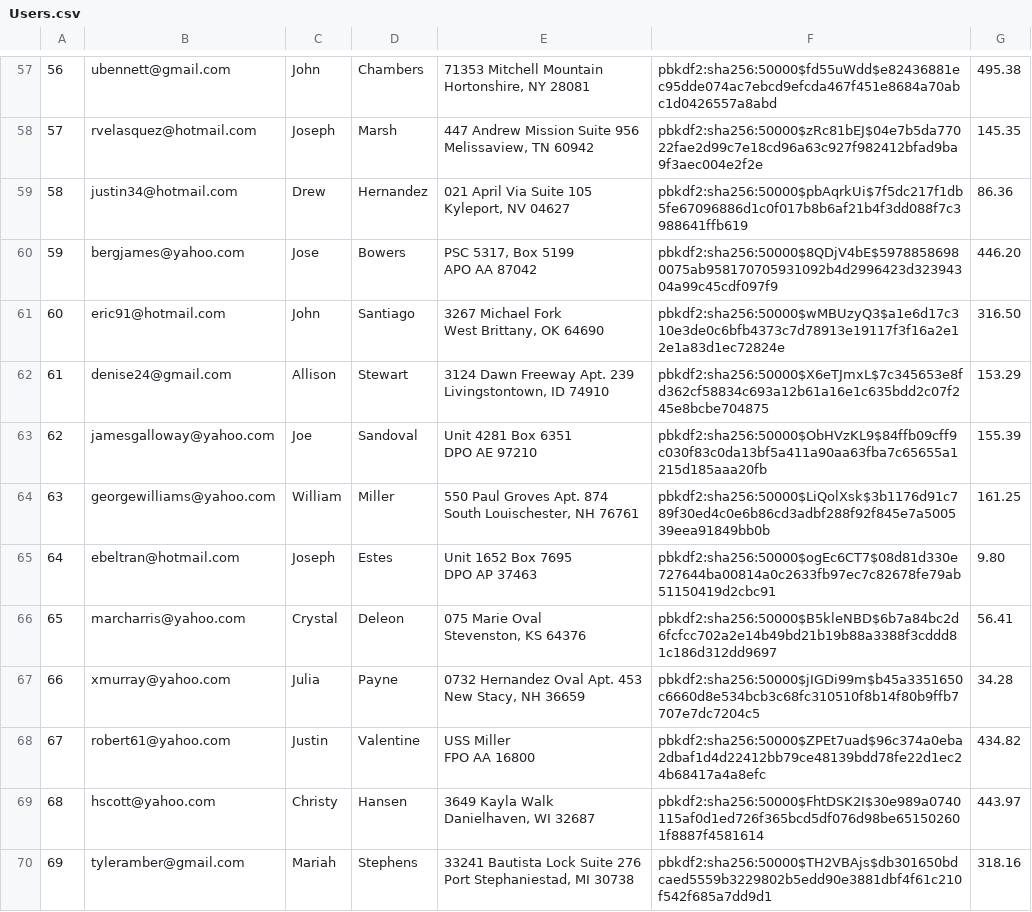
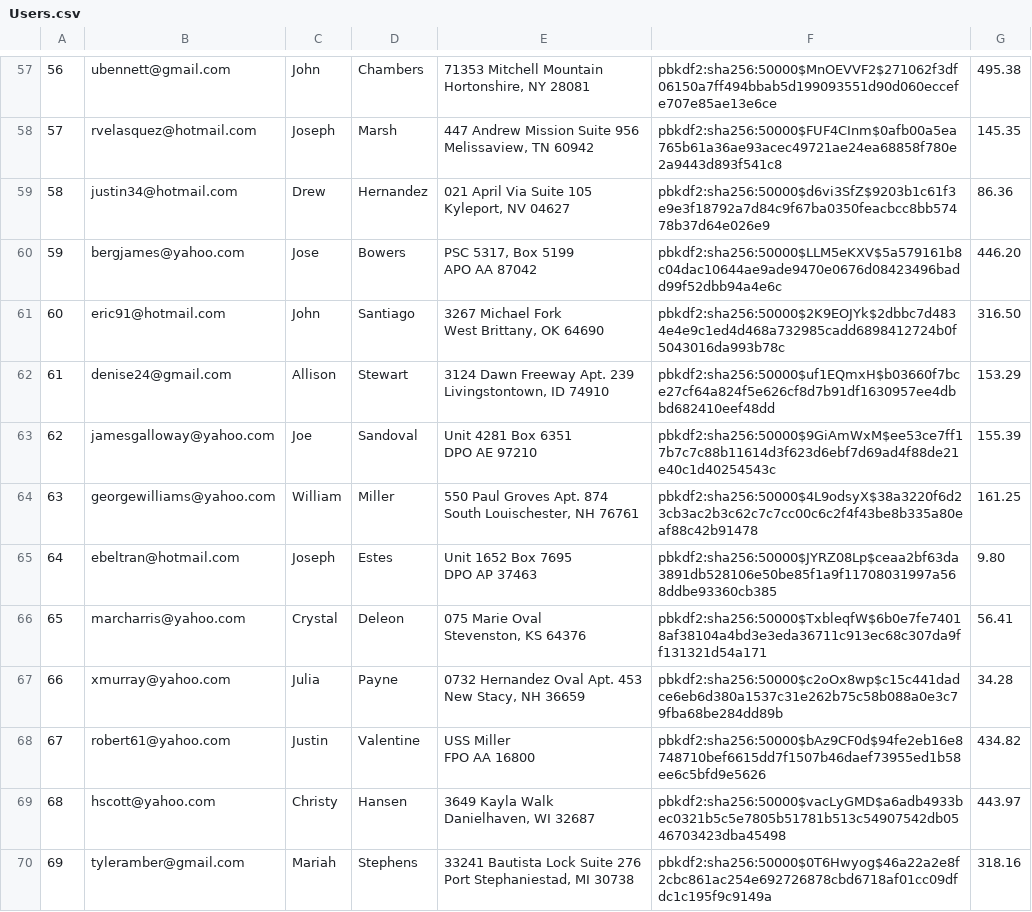
Before and after one commit to JerryXin2/Mini-Amazon, a CSV file: db/generated/Users.csv, drawn as a sheet; only a part is shown, gaps mark what is left out; the diff covers the shown part only; the diff names each change by its address in the sheet, - before the commit and + after, or states it on an @@ line.

```diff
--- a/db/generated/Users.csv
+++ b/db/generated/Users.csv
-F57: pbkdf2:sha256:50000$fd55uWdd$e82436881ec95dde074ac7ebcd9efcda467f451e8684a70abc1d0426557a8abd
+F57: pbkdf2:sha256:50000$MnOEVVF2$271062f3df06150a7ff494bbab5d199093551d90d060eccefe707e85ae13e6ce
-F58: pbkdf2:sha256:50000$zRc81bEJ$04e7b5da77022fae2d99c7e18cd96a63c927f982412bfad9ba9f3aec004e2f2e
+F58: pbkdf2:sha256:50000$FUF4CInm$0afb00a5ea765b61a36ae93acec49721ae24ea68858f780e2a9443d893f541c8
-F59: pbkdf2:sha256:50000$pbAqrkUi$7f5dc217f1db5fe67096886d1c0f017b8b6af21b4f3dd088f7c3988641ffb619
+F59: pbkdf2:sha256:50000$d6vi3SfZ$9203b1c61f3e9e3f18792a7d84c9f67ba0350feacbcc8bb57478b37d64e026e9
-F60: pbkdf2:sha256:50000$8QDjV4bE$59788586980075ab958170705931092b4d2996423d32394304a99c45cdf097f9
+F60: pbkdf2:sha256:50000$LLM5eKXV$5a579161b8c04dac10644ae9ade9470e0676d08423496badd99f52dbb94a4e6c
-F61: pbkdf2:sha256:50000$wMBUzyQ3$a1e6d17c310e3de0c6bfb4373c7d78913e19117f3f16a2e12e1a83d1ec72824e
+F61: pbkdf2:sha256:50000$2K9EOJYk$2dbbc7d4834e4e9c1ed4d468a732985cadd6898412724b0f5043016da993b78c
-F62: pbkdf2:sha256:50000$X6eTJmxL$7c345653e8fd362cf58834c693a12b61a16e1c635bdd2c07f245e8bcbe704875
+F62: pbkdf2:sha256:50000$uf1EQmxH$b03660f7bce27cf64a824f5e626cf8d7b91df1630957ee4dbbd682410eef48dd
-F63: pbkdf2:sha256:50000$ObHVzKL9$84ffb09cff9c030f83c0da13bf5a411a90aa63fba7c65655a1215d185aaa20fb
+F63: pbkdf2:sha256:50000$9GiAmWxM$ee53ce7ff17b7c7c88b11614d3f623d6ebf7d69ad4f88de21e40c1d40254543c
-F64: pbkdf2:sha256:50000$LiQolXsk$3b1176d91c789f30ed4c0e6b86cd3adbf288f92f845e7a500539eea91849bb0b
+F64: pbkdf2:sha256:50000$4L9odsyX$38a3220f6d23cb3ac2b3c62c7c7cc00c6c2f4f43be8b335a80eaf88c42b91478
-F65: pbkdf2:sha256:50000$ogEc6CT7$08d81d330e727644ba00814a0c2633fb97ec7c82678fe79ab51150419d2cbc91
+F65: pbkdf2:sha256:50000$JYRZ08Lp$ceaa2bf63da3891db528106e50be85f1a9f11708031997a568ddbe93360cb385
-F66: pbkdf2:sha256:50000$B5kleNBD$6b7a84bc2d6fcfcc702a2e14b49bd21b19b88a3388f3cddd81c186d312dd9697
+F66: pbkdf2:sha256:50000$TxbleqfW$6b0e7fe74018af38104a4bd3e3eda36711c913ec68c307da9ff131321d54a171
-F67: pbkdf2:sha256:50000$jIGDi99m$b45a3351650c6660d8e534bcb3c68fc310510f8b14f80b9ffb7707e7dc7204c5
+F67: pbkdf2:sha256:50000$c2oOx8wp$c15c441dadce6eb6d380a1537c31e262b75c58b088a0e3c79fba68be284dd89b
-F68: pbkdf2:sha256:50000$ZPEt7uad$96c374a0eba2dbaf1d4d22412bb79ce48139bdd78fe22d1ec24b68417a4a8efc
+F68: pbkdf2:sha256:50000$bAz9CF0d$94fe2eb16e8748710bef6615dd7f1507b46daef73955ed1b58ee6c5bfd9e5626
-F69: pbkdf2:sha256:50000$FhtDSK2I$30e989a0740115af0d1ed726f365bcd5df076d98be651502601f8887f4581614
+F69: pbkdf2:sha256:50000$vacLyGMD$a6adb4933bec0321b5c5e7805b51781b513c54907542db0546703423dba45498
-F70: pbkdf2:sha256:50000$TH2VBAjs$db301650bdcaed5559b3229802b5edd90e3881dbf4f61c210f542f685a7dd9d1
+F70: pbkdf2:sha256:50000$0T6Hwyog$46a22a2e8f2cbc861ac254e692726878cbd6718af01cc09dfdc1c195f9c9149a
```
Also changed, not shown: 86 edited cells elsewhere in this file, db/generated/Seller_Reviews.csv, 3 other files.
